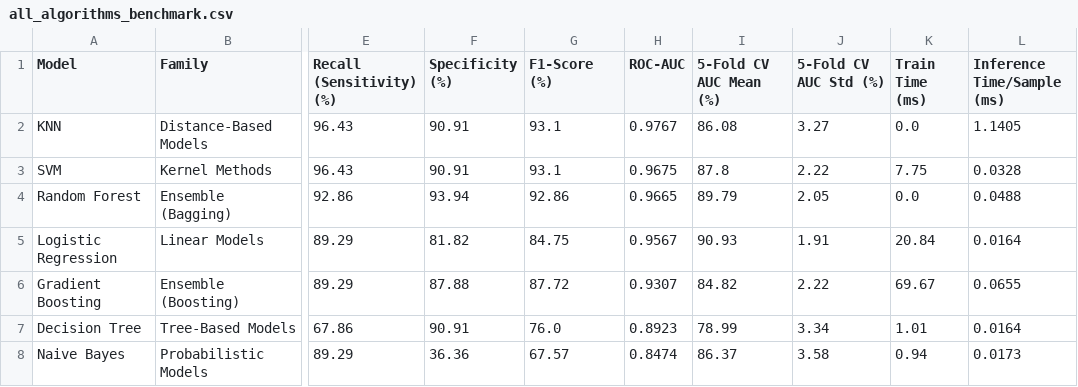
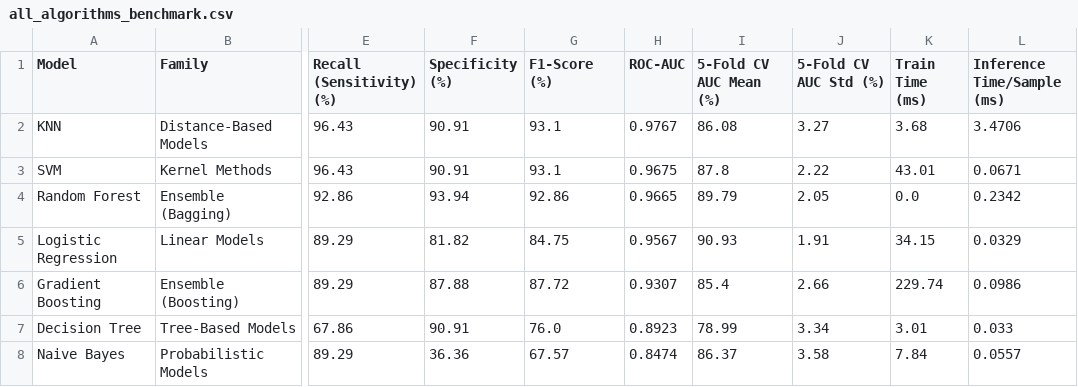
Before and after one commit to Ayush1702j/AIML_Mini_Project, a CSV file: all_algorithms_benchmark.csv, drawn as a sheet; only a part is shown, gaps mark what is left out; the diff names each change by its address in the sheet, - before the commit and + after, or states it on an @@ line.

Commit message:
chore: sync benchmark results and figures

```diff
--- a/all_algorithms_benchmark.csv
+++ b/all_algorithms_benchmark.csv
-K2 (Train Time (ms)): 0.0
+K2 (Train Time (ms)): 3.68
-L2 (Inference Time/Sample (ms)): 1.1405
+L2 (Inference Time/Sample (ms)): 3.4706
-K3 (Train Time (ms)): 7.75
+K3 (Train Time (ms)): 43.01
-L3 (Inference Time/Sample (ms)): 0.0328
+L3 (Inference Time/Sample (ms)): 0.0671
-L4 (Inference Time/Sample (ms)): 0.0488
+L4 (Inference Time/Sample (ms)): 0.2342
-K5 (Train Time (ms)): 20.84
+K5 (Train Time (ms)): 34.15
-L5 (Inference Time/Sample (ms)): 0.0164
+L5 (Inference Time/Sample (ms)): 0.0329
-I6 (5-Fold CV AUC Mean (%)): 84.82
+I6 (5-Fold CV AUC Mean (%)): 85.4
-J6 (5-Fold CV AUC Std (%)): 2.22
+J6 (5-Fold CV AUC Std (%)): 2.66
-K6 (Train Time (ms)): 69.67
+K6 (Train Time (ms)): 229.74
-L6 (Inference Time/Sample (ms)): 0.0655
+L6 (Inference Time/Sample (ms)): 0.0986
-K7 (Train Time (ms)): 1.01
+K7 (Train Time (ms)): 3.01
-L7 (Inference Time/Sample (ms)): 0.0164
+L7 (Inference Time/Sample (ms)): 0.033
-K8 (Train Time (ms)): 0.94
+K8 (Train Time (ms)): 7.84
-L8 (Inference Time/Sample (ms)): 0.0173
+L8 (Inference Time/Sample (ms)): 0.0557
```
Also changed, not shown: 6 other files.
